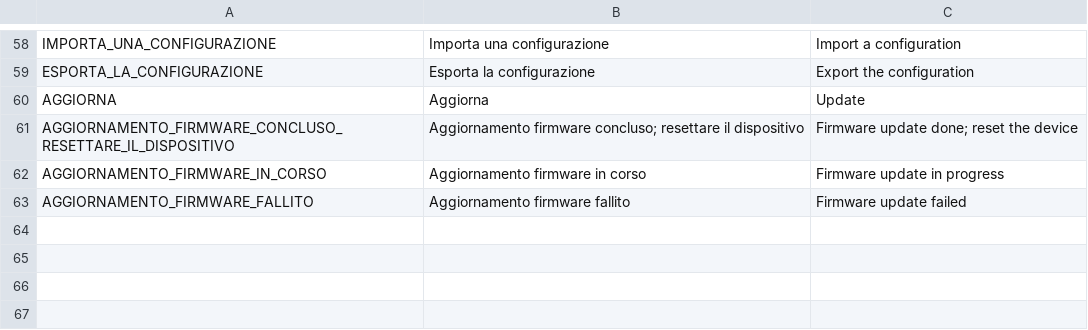
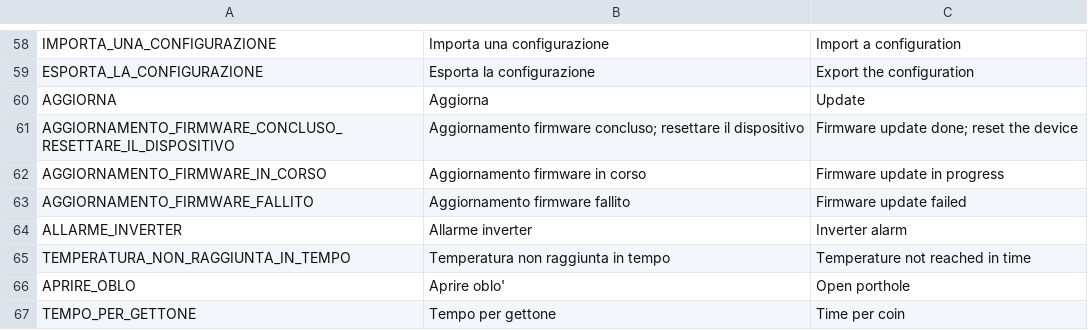
Before and after one commit to HSW-Bologna/essiccatoio-display-eta-beta-rotondi, a CSV file: assets/translations/strings/strings.csv, drawn as a sheet; only a part is shown, gaps mark what is left out.

```diff
--- a/assets/translations/strings/strings.csv
+++ b/assets/translations/strings/strings.csv
@@ -63 +63,5 @@ AGGIORNAMENTO_FIRMWARE_IN_CORSO, Aggiornamento firmware in corso, Firmware updat
 AGGIORNAMENTO_FIRMWARE_FALLITO, Aggiornamento firmware fallito, Firmware update failed
+ALLARME_INVERTER, Allarme inverter, Inverter alarm
+TEMPERATURA_NON_RAGGIUNTA_IN_TEMPO, Temperatura non raggiunta in tempo, Temperature not reached in time
+APRIRE_OBLO, Aprire oblo', Open porthole
+TEMPO_PER_GETTONE, Tempo per gettone, Time per coin
```
Also changed, not shown: assets/translations/pars/descriptions.csv, 18 other files.
